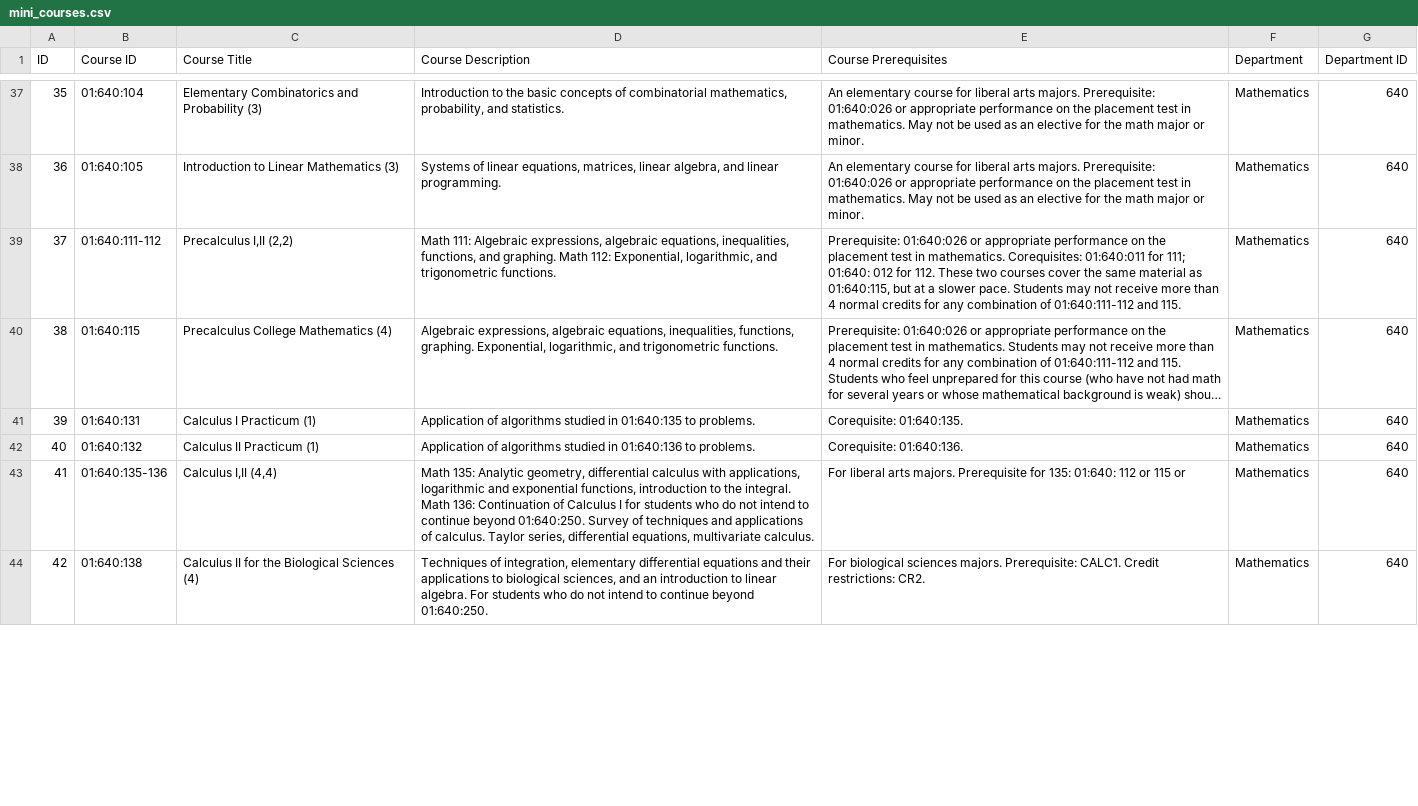
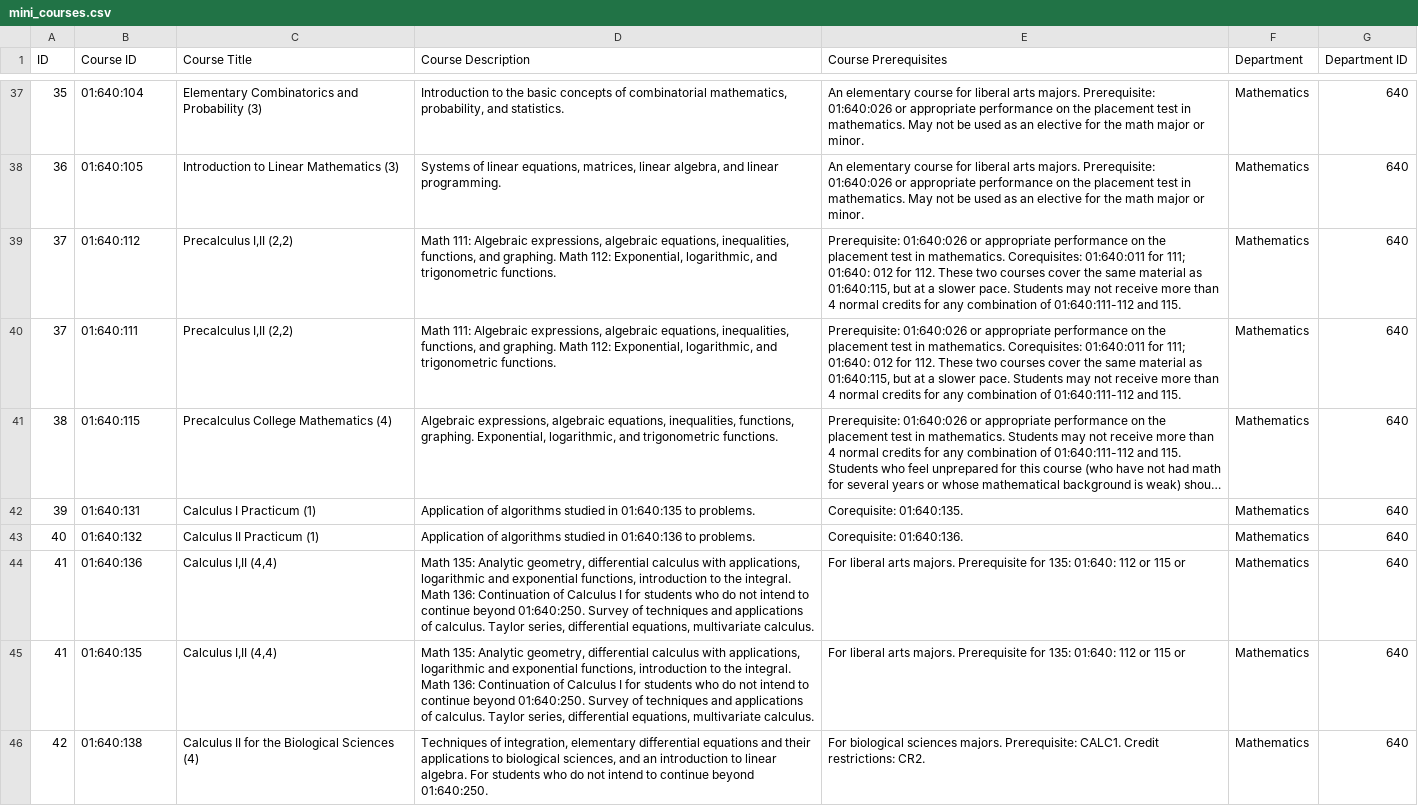
Before and after one commit to TanayDesai-1510/hackru, a CSV file: backend/more/mini_courses.csv, drawn as a sheet; only a part is shown, gaps mark what is left out; long unchanged cells end in …; addresses are those after the commit; the diff covers the shown part only; the diff names each change by its address in the sheet, - before the commit and + after, or states it on an @@ line.

Commit message:
Final dataset cleans

```diff
--- a/backend/more/mini_courses.csv
+++ b/backend/more/mini_courses.csv
-B39 (Course ID): 01:640:111-112
+B39 (Course ID): 01:640:112
+row 40: 37 | 01:640:111 | Precalculus I,II (2,2) | Math 111: Algebraic expressions, algebraic equations, inequalities, functions, and graphing. Math 112: Exponential, logarithmic, and trigonometric functions. | Prerequisite: 01:640:026 or appropriate performance on the placement test in mathematics. Corequisites: 01:640:011 for 111; 01:640: 012 for 112. These two courses cover the same material as 01:640:115, but at a slower pace. Students may not receive more than 4 normal credits for any combination of 01:640:111-112 and 115. | Mathematics | 640
-B44 (Course ID): 01:640:135-136
+B44 (Course ID): 01:640:136
+row 45: 41 | 01:640:135 | Calculus I,II (4,4) | Math 135: Analytic geometry, differential calculus with applications, logarithmic and exponential functions, introduction to the integral. Math 136: Continuation of Calculus I for students who do not intend to continue beyond 01:640:250. Survey of techniques and applications of calculus. Taylor series, differential equations, multivariate calculus. | For liberal arts majors. Prerequisite for 135: 01:640: 112 or 115 or | Mathematics | 640
```
Also changed, not shown: 15 added rows, 1 removed row and 15 edited cells elsewhere in this file, 1 other file.
